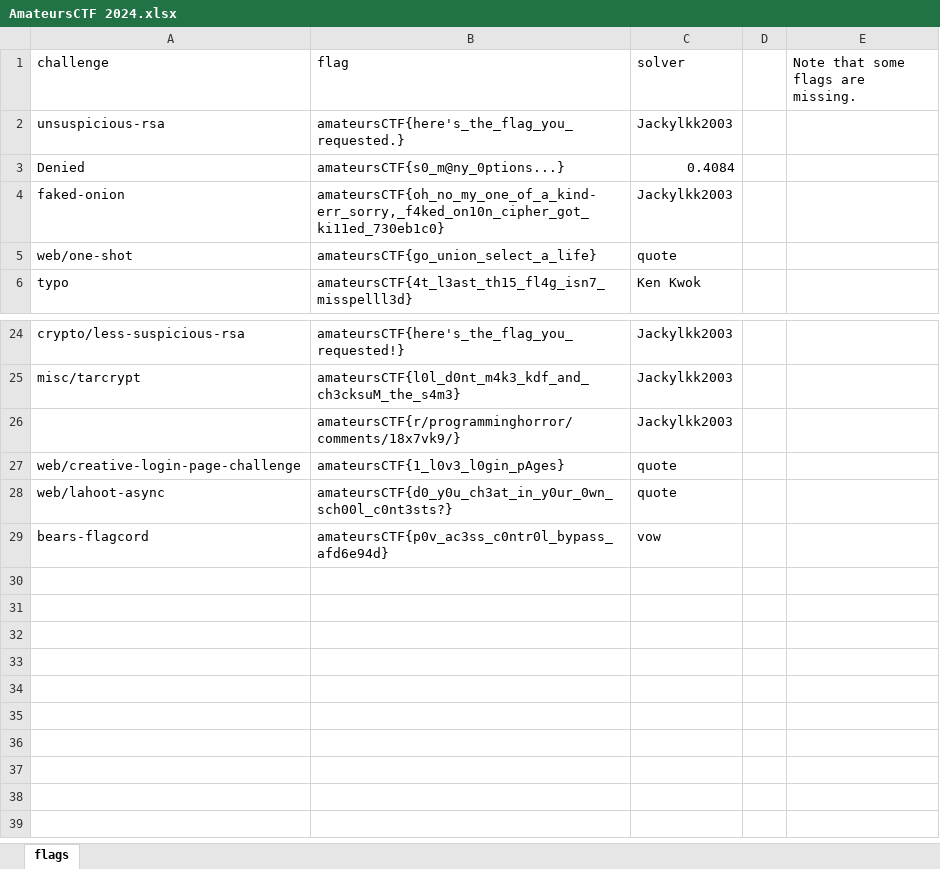
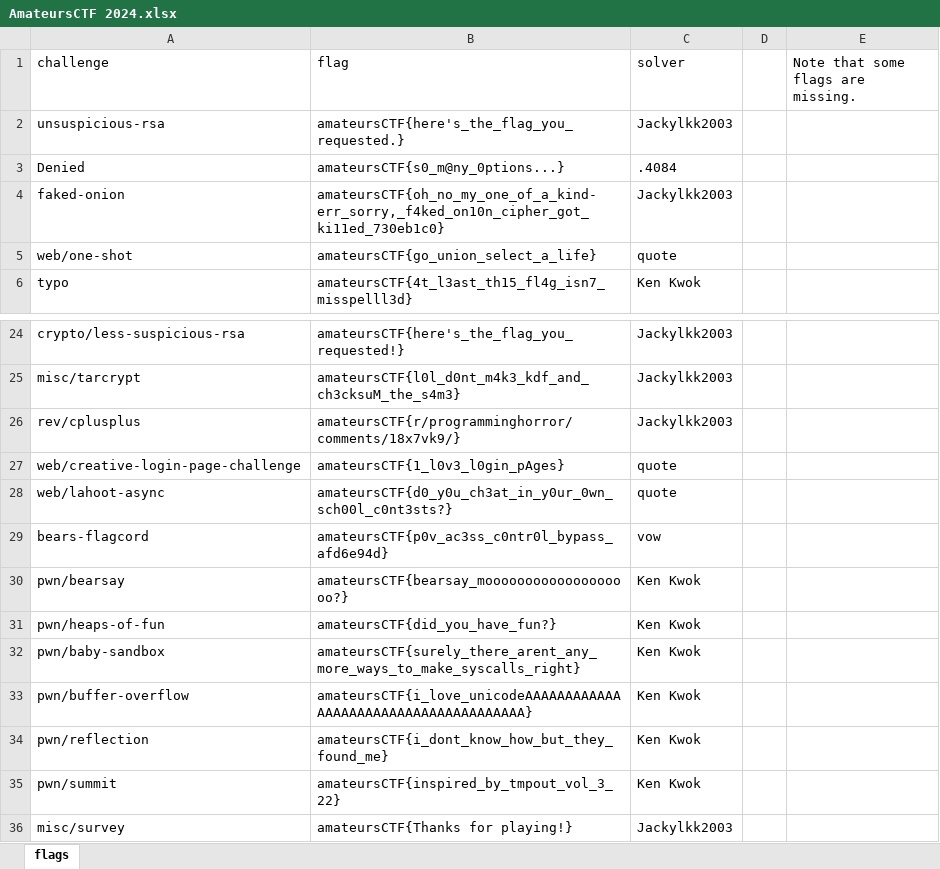
Before and after one commit to polyipseity/capture-the-flag, an Excel workbook: 2024/AmateursCTF 2024/AmateursCTF 2024.xlsx, sheet flags, drawn as a sheet; only a part is shown, gaps mark what is left out; values as stored, in another font and other column widths than the file's, no borders; charts and pictures not drawn; the diff names each change by its address in the sheet, - before the commit and + after, or states it on an @@ line.

Commit message:
Update file
Signed-off-by: William So <polyipseity@gmail.com>

```diff
--- a/2024/AmateursCTF 2024/AmateursCTF 2024.xlsx (sheet flags)
+++ b/2024/AmateursCTF 2024/AmateursCTF 2024.xlsx (sheet flags)
-C3 (solver): 0.4084
+C3 (solver): .4084
-A26 (challenge): (empty)
+A26 (challenge): rev/cplusplus
+row 30: pwn/bearsay | amateursCTF{bearsay_mooooooooooooooooooo?} | Ken Kwok
+row 31: pwn/heaps-of-fun | amateursCTF{did_you_have_fun?} | Ken Kwok
+row 32: pwn/baby-sandbox | amateursCTF{surely_there_arent_any_more_ways_to_make_syscalls_right} | Ken Kwok
+row 33: pwn/buffer-overflow | amateursCTF{i_love_unicodeAAAAAAAAAAAAAAAAAAAAAAAAAAAAAAAAAAAAAA} | Ken Kwok
+row 34: pwn/reflection | amateursCTF{i_dont_know_how_but_they_found_me} | Ken Kwok
+row 35: pwn/summit | amateursCTF{inspired_by_tmpout_vol_3_22} | Ken Kwok
+row 36: misc/survey | amateursCTF{Thanks for playing!} | Jackylkk2003
```
